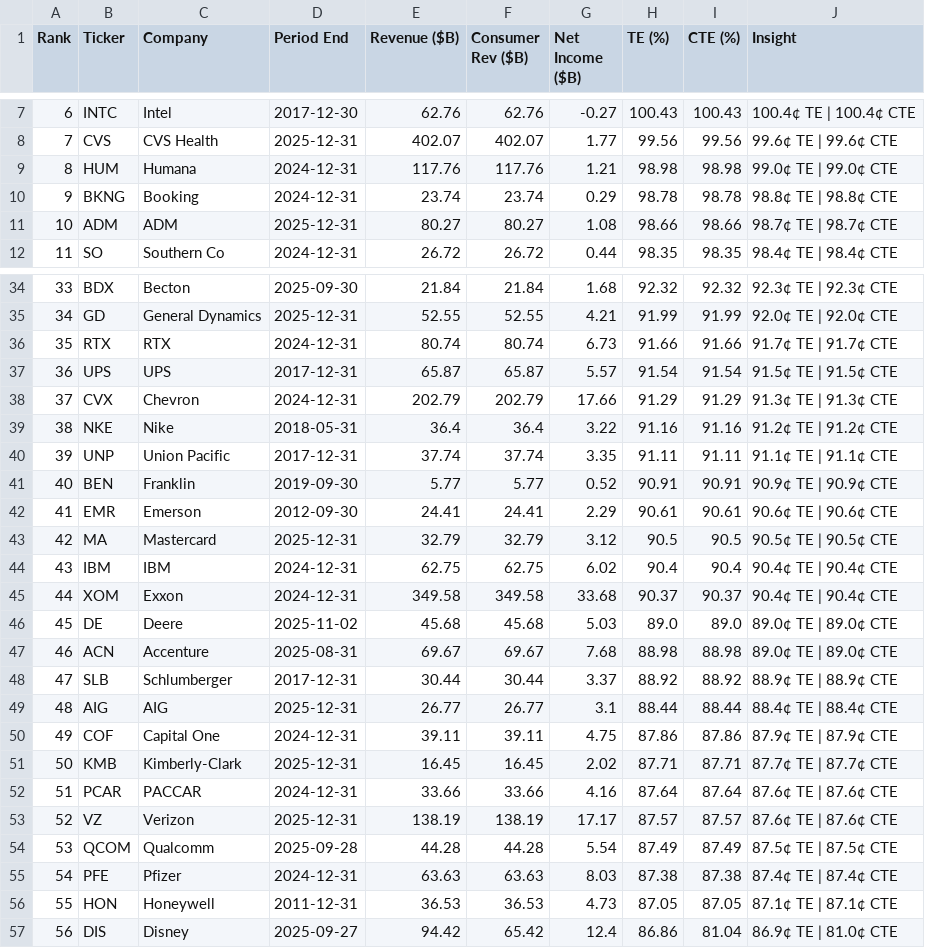
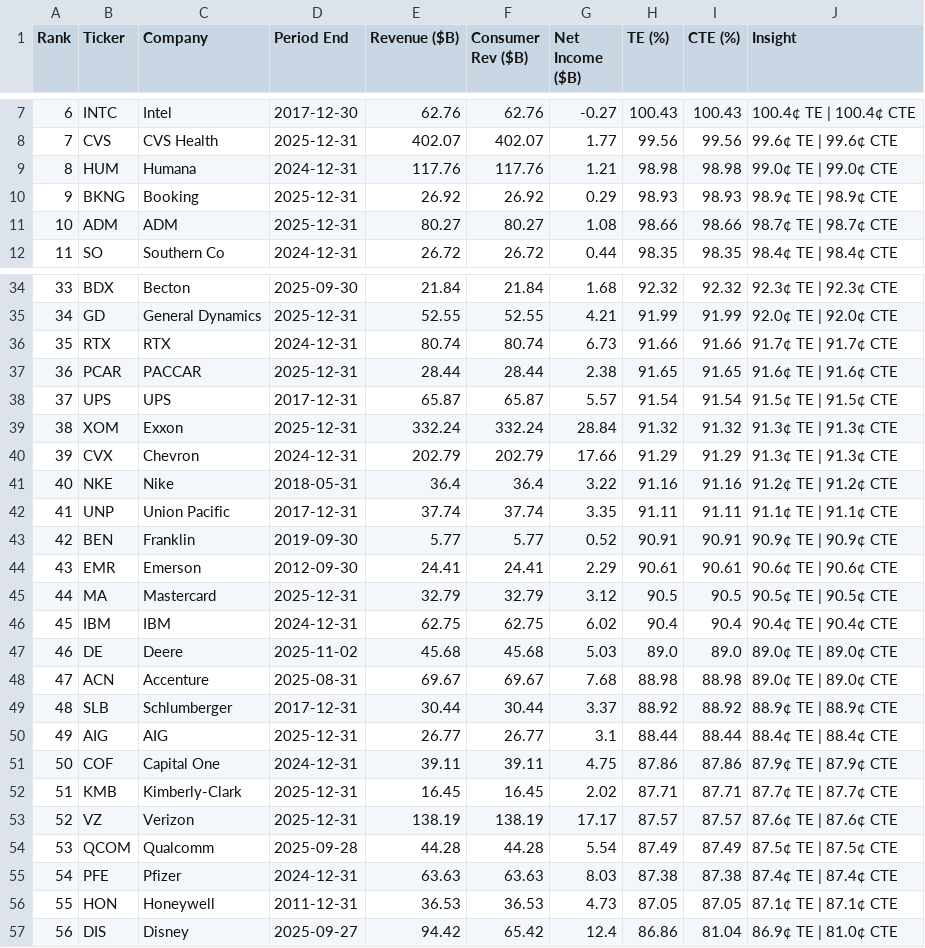
Before and after one commit to PhotodiodeAstronomy/te100-index, a CSV file: docs/te100_latest.csv, drawn as a sheet; only a part is shown, gaps mark what is left out; removed rows and columns are numbered as before the commit, all else as after; the diff names each change by its address in the sheet, - before the commit and + after, or states it on an @@ line.

```diff
--- a/docs/te100_latest.csv
+++ b/docs/te100_latest.csv
-D10 (Period End): 2024-12-31
+D10 (Period End): 2025-12-31
-E10 (Revenue ($B)): 23.74
+E10 (Revenue ($B)): 26.92
-F10 (Consumer Rev ($B)): 23.74
+F10 (Consumer Rev ($B)): 26.92
-H10 (TE (%)): 98.78
+H10 (TE (%)): 98.93
-I10 (CTE (%)): 98.78
+I10 (CTE (%)): 98.93
-J10 (Insight): 98.8¢ TE | 98.8¢ CTE
+J10 (Insight): 98.9¢ TE | 98.9¢ CTE
+row 37: 36 | PCAR | PACCAR | 2025-12-31 | 28.44 | 28.44 | 2.38 | 91.65 | 91.65 | 91.6¢ TE | 91.6¢ CTE
@@ column A (Rank) renumbered between rows 38 and 52 @@
+row 39: 38 | XOM | Exxon | 2025-12-31 | 332.24 | 332.24 | 28.84 | 91.32 | 91.32 | 91.3¢ TE | 91.3¢ CTE
-row 45: 44 | XOM | Exxon | 2024-12-31 | 349.58 | 349.58 | 33.68 | 90.37 | 90.37 | 90.4¢ TE | 90.4¢ CTE
-row 52: 51 | PCAR | PACCAR | 2024-12-31 | 33.66 | 33.66 | 4.16 | 87.64 | 87.64 | 87.6¢ TE | 87.6¢ CTE
```
Also changed, not shown: 1 other file.
